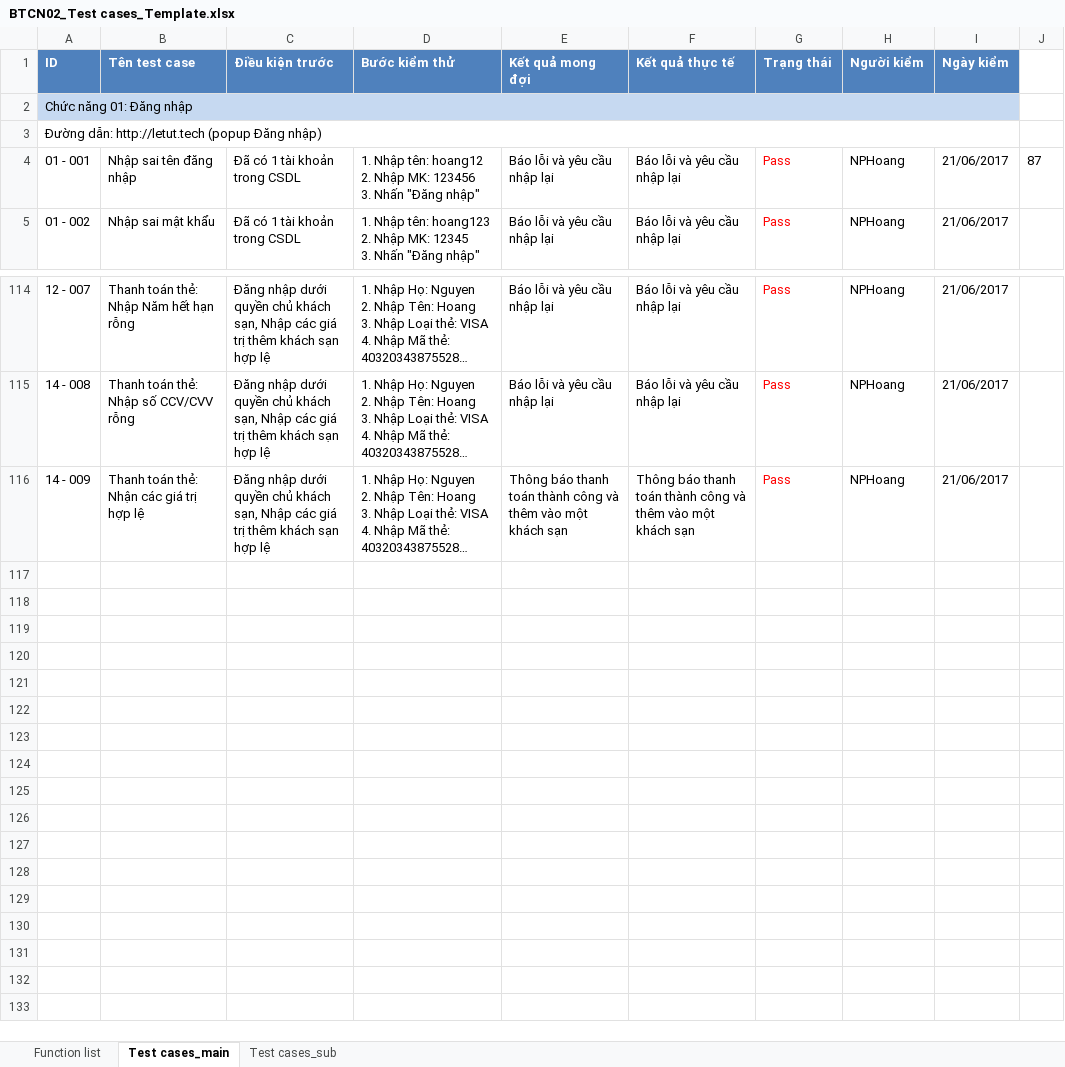
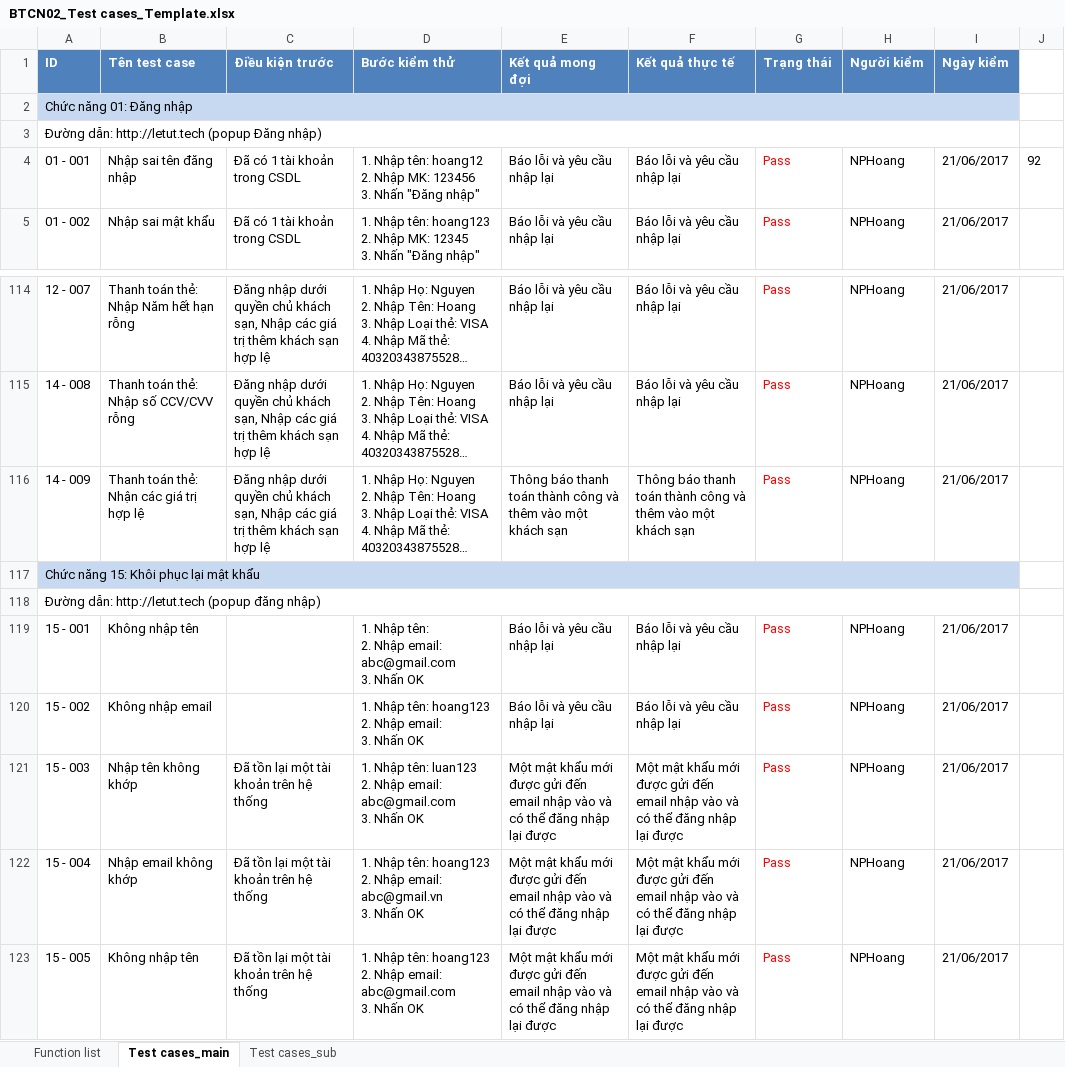
Before and after one commit to hoang2101/THESIS, an Excel workbook: 4_testing/BTCN02_Test cases_Template.xlsx, sheet Test cases_main, drawn as a sheet; only a part is shown, gaps mark what is left out; long unchanged cells end in …; values as stored, in another font and other column widths than the file's, no borders; ↵ is a line break in a cell; the diff names each change by its address in the sheet, - before the commit and + after, or states it on an @@ line.

```diff
--- a/4_testing/BTCN02_Test cases_Template.xlsx (sheet Test cases_main)
+++ b/4_testing/BTCN02_Test cases_Template.xlsx (sheet Test cases_main)
-J4: 87
+J4: 92
+row 117: Chức năng 15: Khôi phục lại mật khẩu
+row 118: Đường dẫn: http://letut.tech (popup đăng nhập)
+row 119: 15 - 001 | Không nhập tên |  | 1. Nhập tên: ↵ 2. Nhập email: abc@gmail.com ↵ 3. Nhấn OK | Báo lỗi và yêu cầu nhập lại | Báo lỗi và yêu cầu nhập lại | Pass | NPHoang | 21/06/2017
+row 120: 15 - 002 | Không nhập email |  | 1. Nhập tên: hoang123 ↵ 2. Nhập email: ↵ 3. Nhấn OK | Báo lỗi và yêu cầu nhập lại | Báo lỗi và yêu cầu nhập lại | Pass | NPHoang | 21/06/2017
+row 121: 15 - 003 | Nhập tên không khớp | Đã tồn lại một tài khoản trên hệ thống | 1. Nhập tên: luan123 ↵ 2. Nhập email: abc@gmail.com ↵ 3. Nhấn OK | Một mật khẩu mới được gửi đến email nhập vào và có thể đăng nhập lại được | Một mật khẩu mới được gửi đến email nhập vào và có thể đăng nhập lại được | Pass | NPHoang | 21/06/2017
+row 122: 15 - 004 | Nhập email không khớp | Đã tồn lại một tài khoản trên hệ thống | 1. Nhập tên: hoang123 ↵ 2. Nhập email: abc@gmail.vn ↵ 3. Nhấn OK | Một mật khẩu mới được gửi đến email nhập vào và có thể đăng nhập lại được | Một mật khẩu mới được gửi đến email nhập vào và có thể đăng nhập lại được | Pass | NPHoang | 21/06/2017
+row 123: 15 - 005 | Không nhập tên | Đã tồn lại một tài khoản trên hệ thống | 1. Nhập tên: hoang123 ↵ 2. Nhập email: abc@gmail.com ↵ 3. Nhấn OK | Một mật khẩu mới được gửi đến email nhập vào và có thể đăng nhập lại được | Một mật khẩu mới được gửi đến email nhập vào và có thể đăng nhập lại được | Pass | NPHoang | 21/06/2017
```
Also changed, not shown: sheet Test cases_sub.
